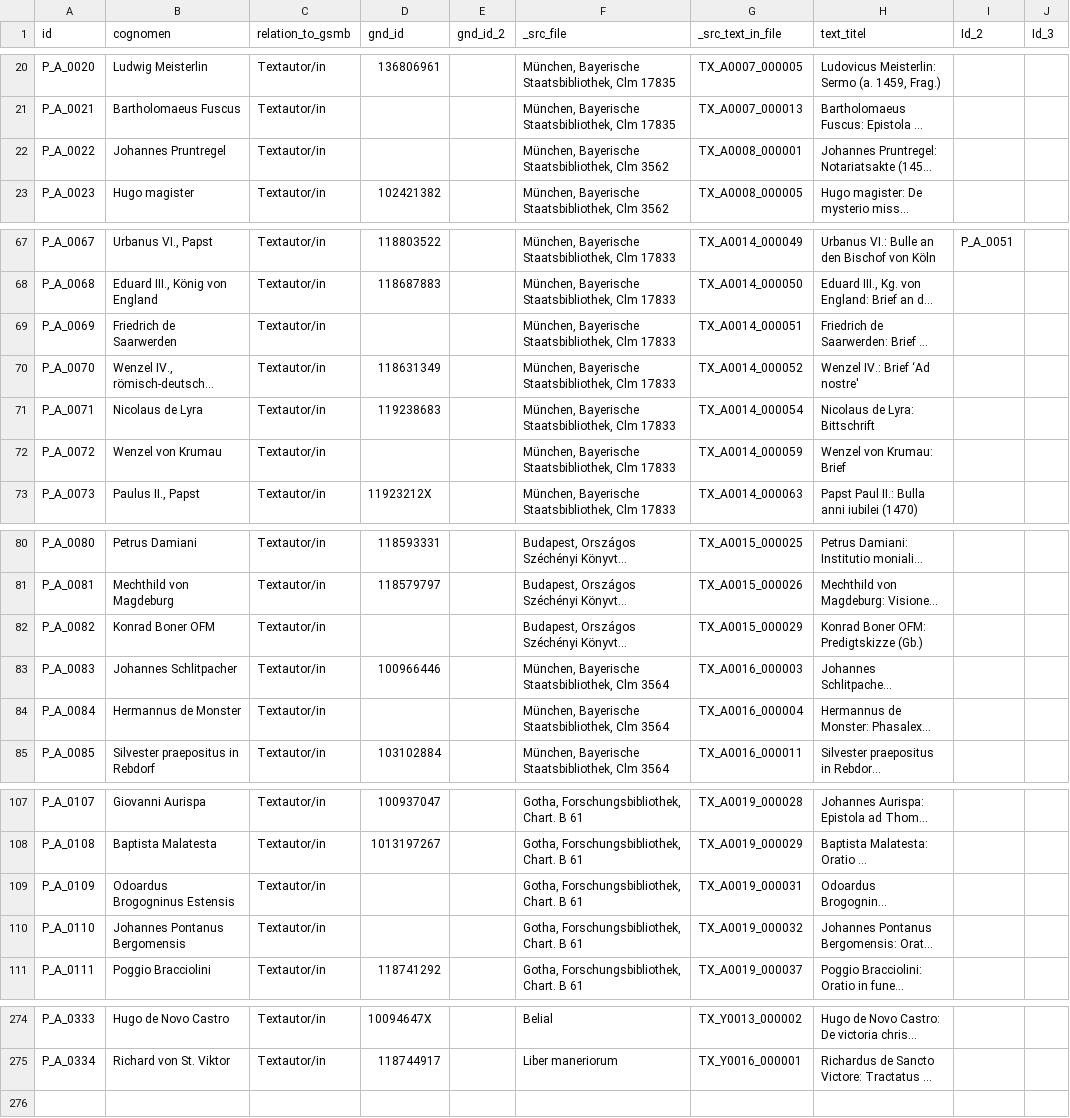
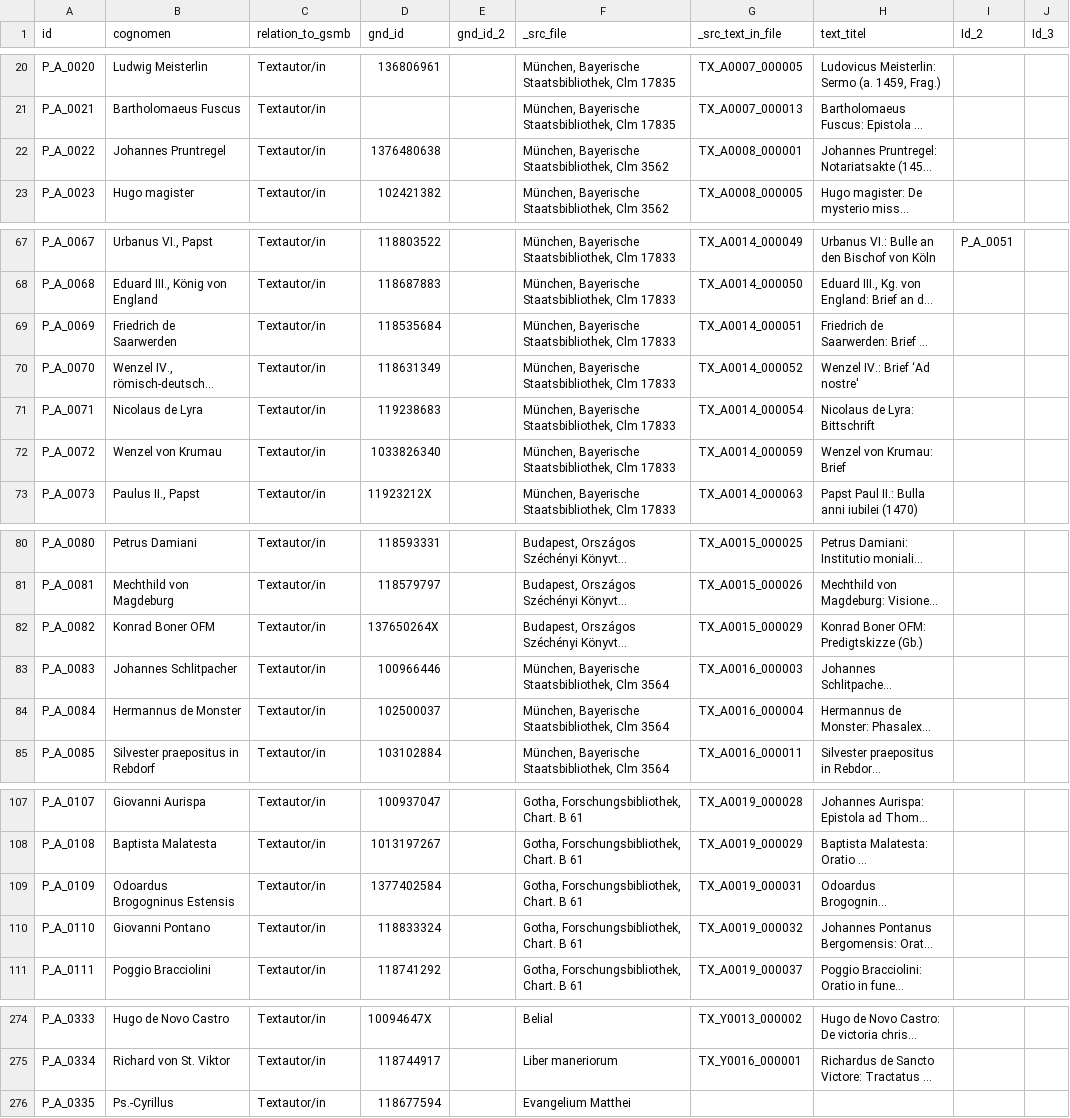
Before and after one commit to domsteinbach/gsmb-gnd-fetcher, a CSV file: persistent_authors_gnd.csv, drawn as a sheet; only a part is shown, gaps mark what is left out; long unchanged cells end in …; the diff covers the shown part only; the diff names each change by its address in the sheet, - before the commit and + after, or states it on an @@ line.

```diff
--- a/persistent_authors_gnd.csv
+++ b/persistent_authors_gnd.csv
-D22 (gnd_id): (empty)
+D22 (gnd_id): 1376480638
-D69 (gnd_id): (empty)
+D69 (gnd_id): 118535684
-D72 (gnd_id): (empty)
+D72 (gnd_id): 1033826340
-D82 (gnd_id): (empty)
+D82 (gnd_id): 137650264X
-D84 (gnd_id): (empty)
+D84 (gnd_id): 102500037
-D109 (gnd_id): (empty)
+D109 (gnd_id): 1377402584
-B110 (cognomen): Johannes Pontanus Bergomensis
+B110 (cognomen): Giovanni Pontano
-D110 (gnd_id): (empty)
+D110 (gnd_id): 118833324
+row 276: P_A_0335 | Ps.-Cyrillus | Textautor/in | 118677594 |  | Evangelium Matthei
```
Also changed, not shown: 6 edited cells elsewhere in this file, 1 other file.
